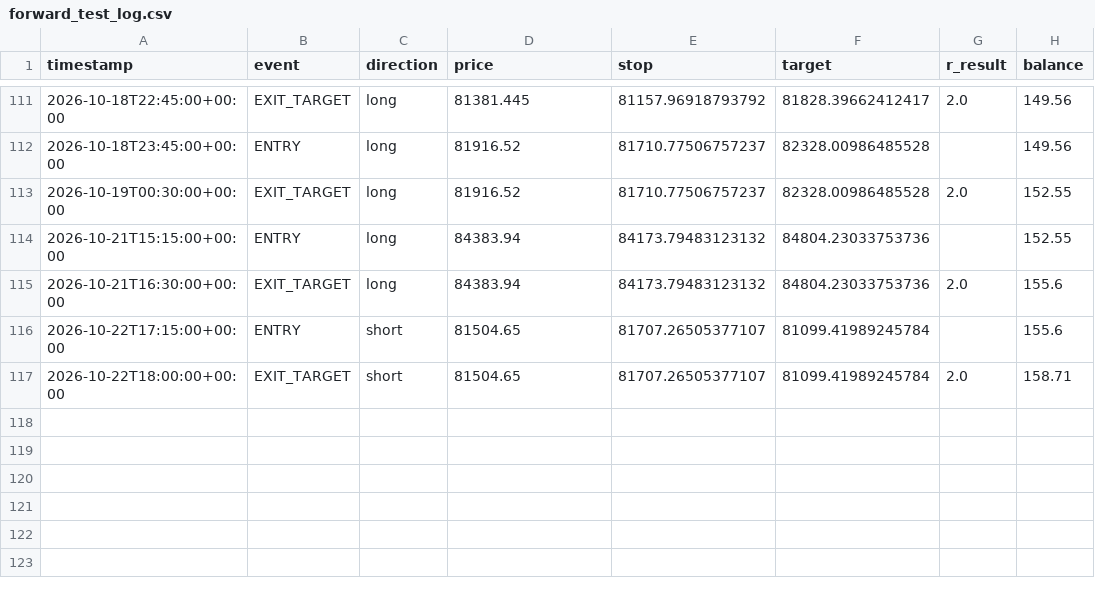
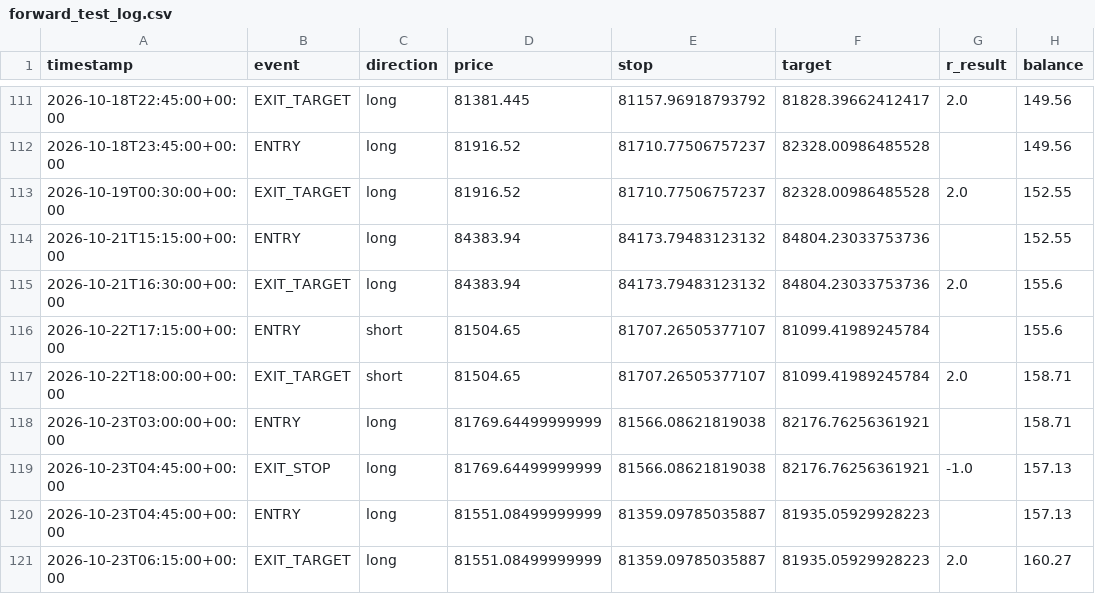
Before and after one commit to alir5za35ghp-sketch/My-btfccc-bot, a CSV file: forward_test_log.csv, drawn as a sheet; only a part is shown, gaps mark what is left out; the diff names each change by its address in the sheet, - before the commit and + after, or states it on an @@ line.

```diff
--- a/forward_test_log.csv
+++ b/forward_test_log.csv
+row 118: 2026-10-23T03:00:00+00:00 | ENTRY | long | 81769.64499999999 | 81566.08621819038 | 82176.76256361921 |  | 158.71
+row 119: 2026-10-23T04:45:00+00:00 | EXIT_STOP | long | 81769.64499999999 | 81566.08621819038 | 82176.76256361921 | -1.0 | 157.13
+row 120: 2026-10-23T04:45:00+00:00 | ENTRY | long | 81551.08499999999 | 81359.09785035887 | 81935.05929928223 |  | 157.13
+row 121: 2026-10-23T06:15:00+00:00 | EXIT_TARGET | long | 81551.08499999999 | 81359.09785035887 | 81935.05929928223 | 2.0 | 160.27
```
Also changed, not shown: 1 other file.
